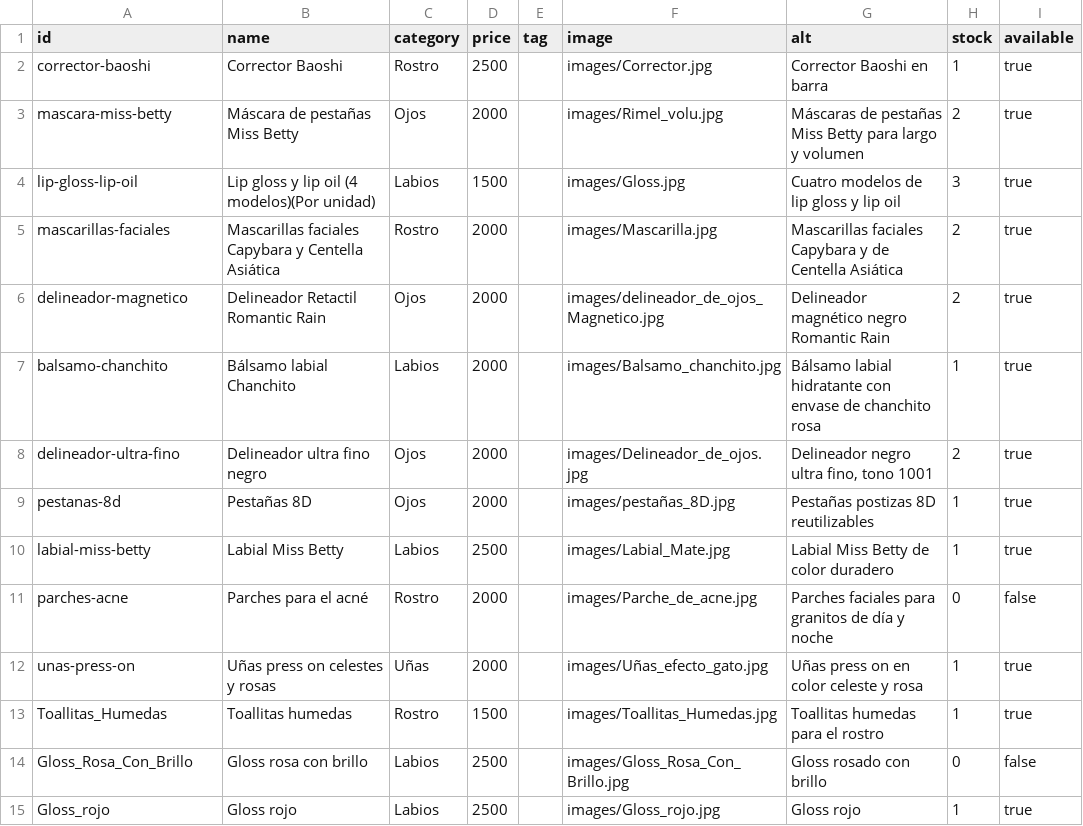
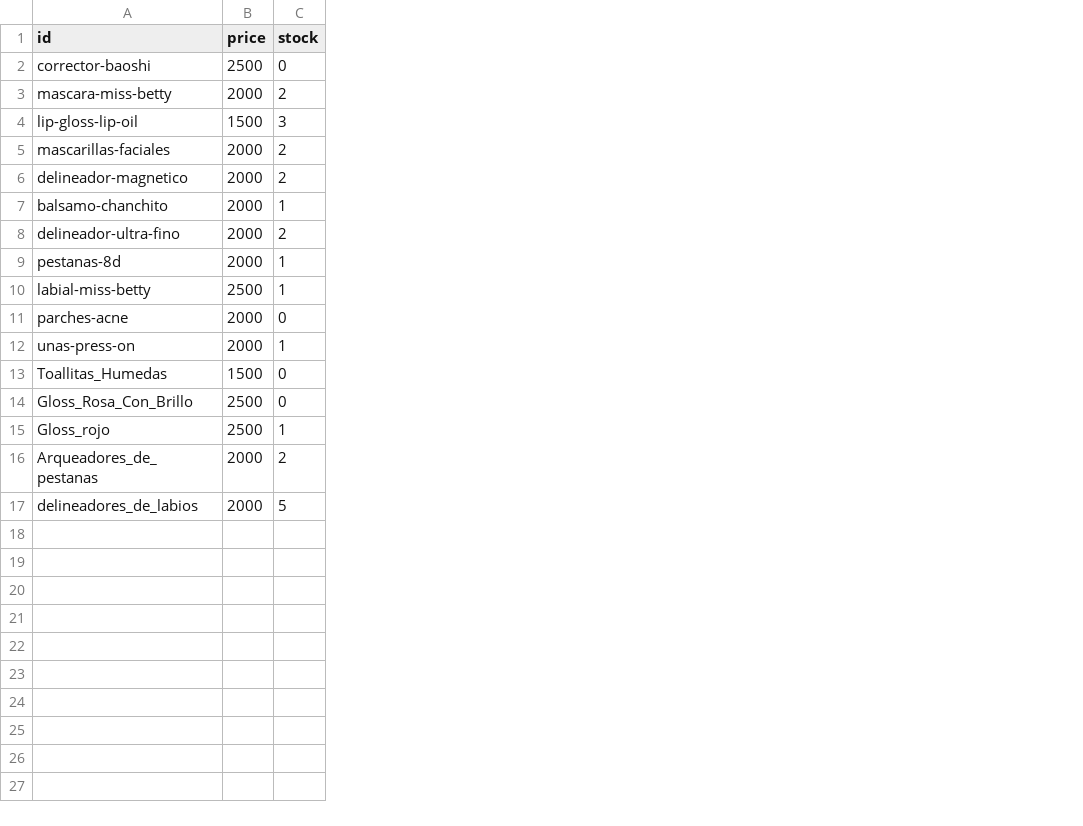
Before and after one commit to purabelleza-js/purabelleza-js.github.io, a CSV file: catalogo-productos.csv, drawn as a sheet; removed rows and columns are numbered as before the commit, all else as after; the diff names each change by its address in the sheet, - before the commit and + after, or states it on an @@ line.

```diff
--- a/catalogo-productos.csv
+++ b/catalogo-productos.csv
-column B (name), rows 2-15: Corrector Baoshi | Máscara de pestañas Miss Betty | Lip gloss y lip oil (4 modelos)(Por unidad) | Mascarillas faciales Capybara y Centella Asiática | Delineador Retactil Romantic Rain | Bálsamo labial Chanchito | Delineador ultra fino negro | Pestañas 8D | Labial Miss Betty | Parches para el acné | Uñas press on celestes y rosas | Toallitas humedas | Gloss rosa con brillo | Gloss rojo
-column C (category), rows 2-15: Rostro | Ojos | Labios | Rostro | Ojos | Labios | Ojos | Ojos | Labios | Rostro | Uñas | Rostro | Labios | Labios
-column E (tag), empty
-column F (image), rows 2-15: images/Corrector.jpg | images/Rimel_volu.jpg | images/Gloss.jpg | images/Mascarilla.jpg | images/delineador_de_ojos_Magnetico.jpg | images/Balsamo_chanchito.jpg | images/Delineador_de_ojos.jpg | images/pestañas_8D.jpg | images/Labial_Mate.jpg | images/Parche_de_acne.jpg | images/Uñas_efecto_gato.jpg | images/Toallitas_Humedas.jpg | images/Gloss_Rosa_Con_Brillo.jpg | images/Gloss_rojo.jpg
-column G (alt), rows 2-15: Corrector Baoshi en barra | Máscaras de pestañas Miss Betty para largo y volumen | Cuatro modelos de lip gloss y lip oil | Mascarillas faciales Capybara y de Centella Asiática | Delineador magnético negro Romantic Rain | Bálsamo labial hidratante con envase de chanchito rosa | Delineador negro ultra fino, tono 1001 | Pestañas postizas 8D reutilizables | Labial Miss Betty de color duradero | Parches faciales para granitos de día y noche | Uñas press on en color celeste y rosa | Toallitas humedas para el rostro | Gloss rosado con brillo | Gloss rojo
-column I (available), rows 2-15: true | true | true | true | true | true | true | true | true | false | true | true | false | true
-C2 (stock): 1
+C2 (stock): 0
-C13 (stock): 1
+C13 (stock): 0
+row 16: Arqueadores_de_pestanas | 2000 | 2
+row 17: delineadores_de_labios | 2000 | 5
```
Also changed, not shown: 6 other files.
